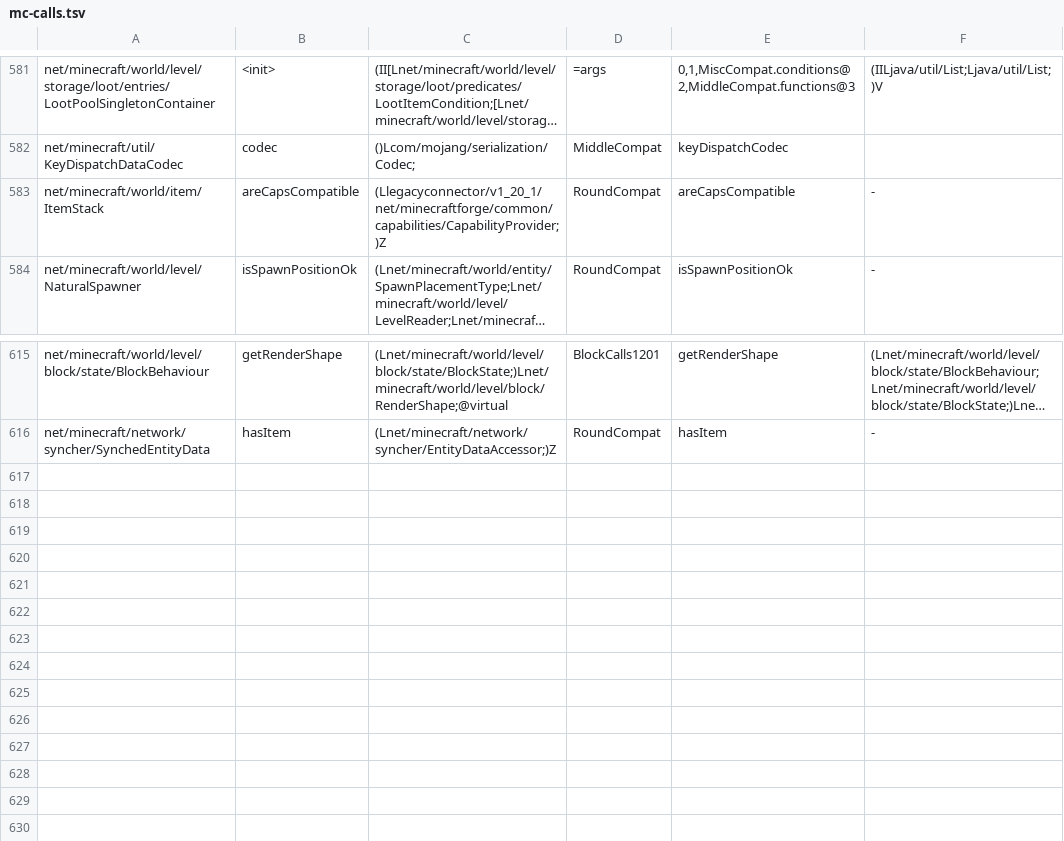
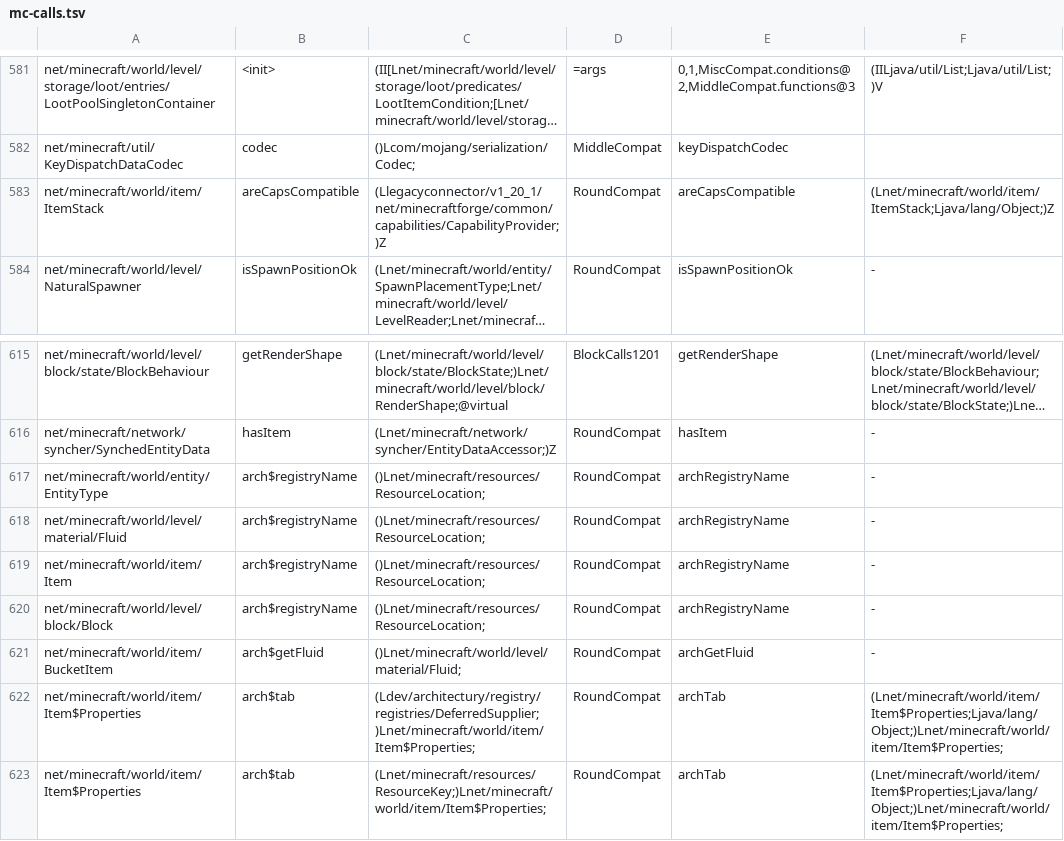
Before and after one commit to kylepitcock/Legacy-Connector, a TSV file: loader/src/main/resources/legacyconnector/forward/1.20.1/mc-calls.tsv, drawn as a sheet; only a part is shown, gaps mark what is left out; long unchanged cells end in …; the diff names each change by its address in the sheet, - before the commit and + after, or states it on an @@ line.

```diff
--- a/loader/src/main/resources/legacyconnector/forward/1.20.1/mc-calls.tsv
+++ b/loader/src/main/resources/legacyconnector/forward/1.20.1/mc-calls.tsv
-F583: -
+F583: (Lnet/minecraft/world/item/ItemStack;Ljava/lang/Object;)Z
+row 617: net/minecraft/world/entity/EntityType | arch$registryName | ()Lnet/minecraft/resources/ResourceLocation; | RoundCompat | archRegistryName | -
+row 618: net/minecraft/world/level/material/Fluid | arch$registryName | ()Lnet/minecraft/resources/ResourceLocation; | RoundCompat | archRegistryName | -
+row 619: net/minecraft/world/item/Item | arch$registryName | ()Lnet/minecraft/resources/ResourceLocation; | RoundCompat | archRegistryName | -
+row 620: net/minecraft/world/level/block/Block | arch$registryName | ()Lnet/minecraft/resources/ResourceLocation; | RoundCompat | archRegistryName | -
+row 621: net/minecraft/world/item/BucketItem | arch$getFluid | ()Lnet/minecraft/world/level/material/Fluid; | RoundCompat | archGetFluid | -
+row 622: net/minecraft/world/item/Item$Properties | arch$tab | (Ldev/architectury/registry/registries/DeferredSupplier;)Lnet/minecraft/world/item/Item$Properties; | RoundCompat | archTab | (Lnet/minecraft/world/item/Item$Properties;Ljava/lang/Object;)Lnet/minecraft/world/item/Item$Properties;
+row 623: net/minecraft/world/item/Item$Properties | arch$tab | (Lnet/minecraft/resources/ResourceKey;)Lnet/minecraft/world/item/Item$Properties; | RoundCompat | archTab | (Lnet/minecraft/world/item/Item$Properties;Ljava/lang/Object;)Lnet/minecraft/world/item/Item$Properties;
```
Also changed, not shown: loader/src/main/resources/legacyconnector/forward/1.20.1/mc-fields.tsv, 7 other files.
